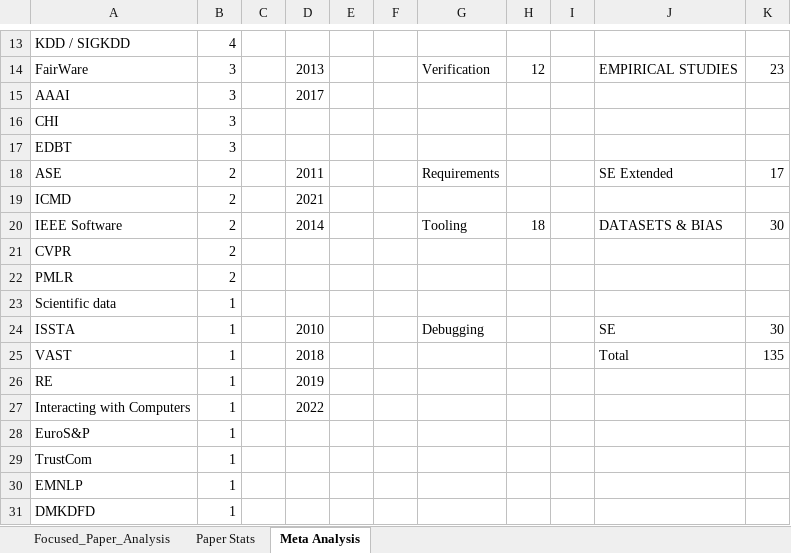
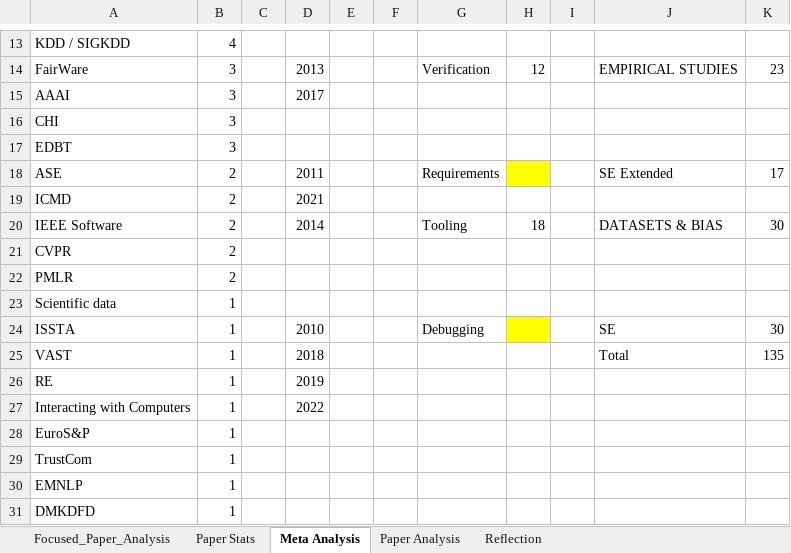
Before and after one commit to ezekiel-soremekun/Software-Fairness-Analysis, an Excel workbook: raw_data_analysis_and_charts/Fairness_Paper_Details.xlsx, sheet Meta Analysis, drawn as a sheet; only a part is shown, gaps mark what is left out; values as stored, in another font and other column widths than the file's, no borders; the diff names each change by its address in the sheet, - before the commit and + after, or states it on an @@ line.

```diff
--- a/raw_data_analysis_and_charts/Fairness_Paper_Details.xlsx (sheet Meta Analysis)
+++ b/raw_data_analysis_and_charts/Fairness_Paper_Details.xlsx (sheet Meta Analysis)
+sheet tab: Paper Analysis
+sheet tab: Reflection
-H18 fill: none
+H18 fill: #FFFF00
-H24 fill: none
+H24 fill: #FFFF00
```
Also changed, not shown: sheet Focused_Paper_Analysis, charts or pictures, raw_data_analysis_and_charts/Survey_data_analysis.xlsx, 1 other file.
